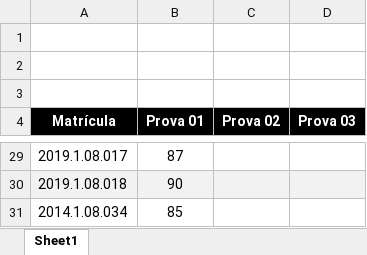
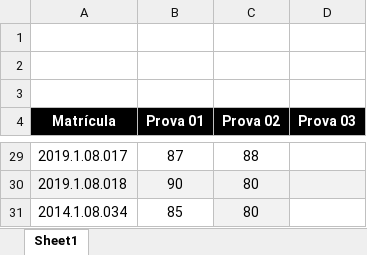
Before and after one commit to iagoac/dce540, an Excel workbook: notas.xlsx, sheet Sheet1, drawn as a sheet; only a part is shown, gaps mark what is left out; values as stored, in another font and other column widths than the file's, no borders; the diff covers the shown part only; the diff names each change by its address in the sheet, - before the commit and + after, or states it on an @@ line.

Commit message:
Notas da prova 02

```diff
--- a/notas.xlsx (sheet Sheet1)
+++ b/notas.xlsx (sheet Sheet1)
-C29 (Prova 02): (empty)
+C29 (Prova 02): 88
-C30:C31 (Prova 02): (empty)
+C30:C31 (Prova 02): 80
-C31 fill: none
+C31 fill: #F2F2F2
```
Also changed, not shown: 24 edited cells elsewhere in this sheet.
